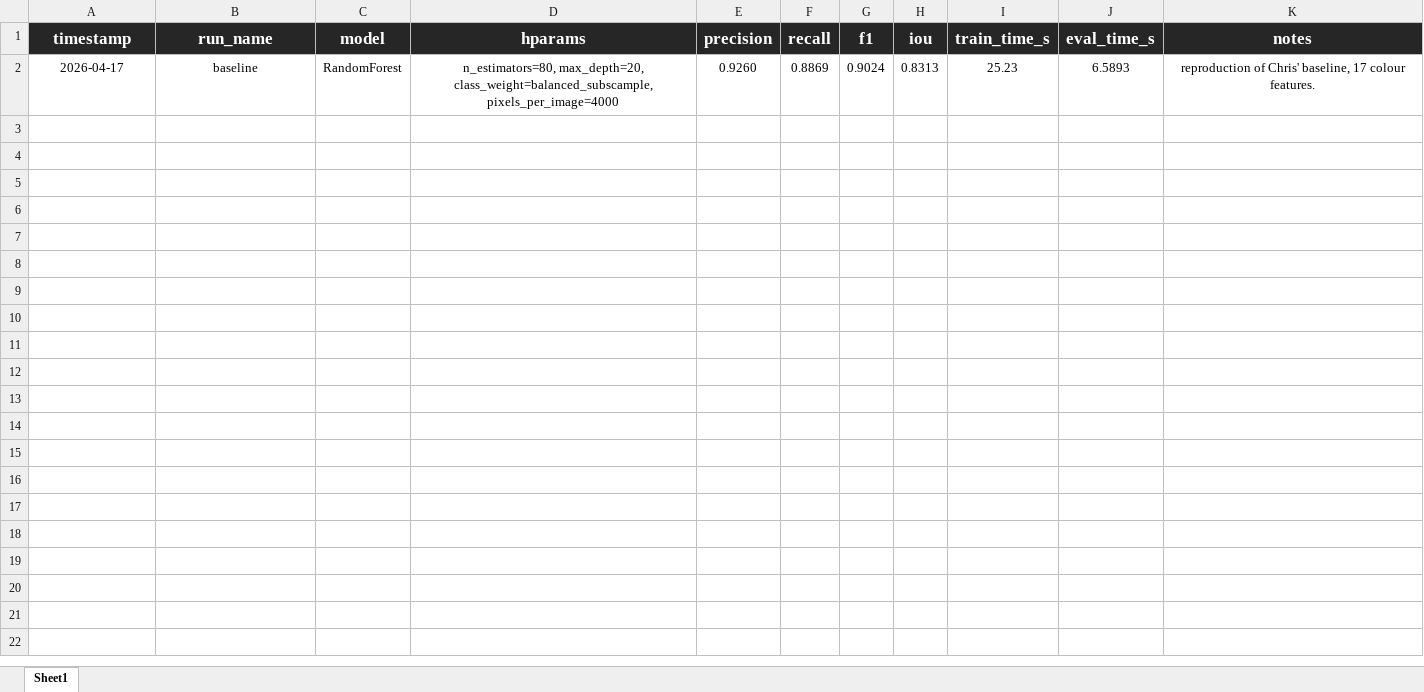
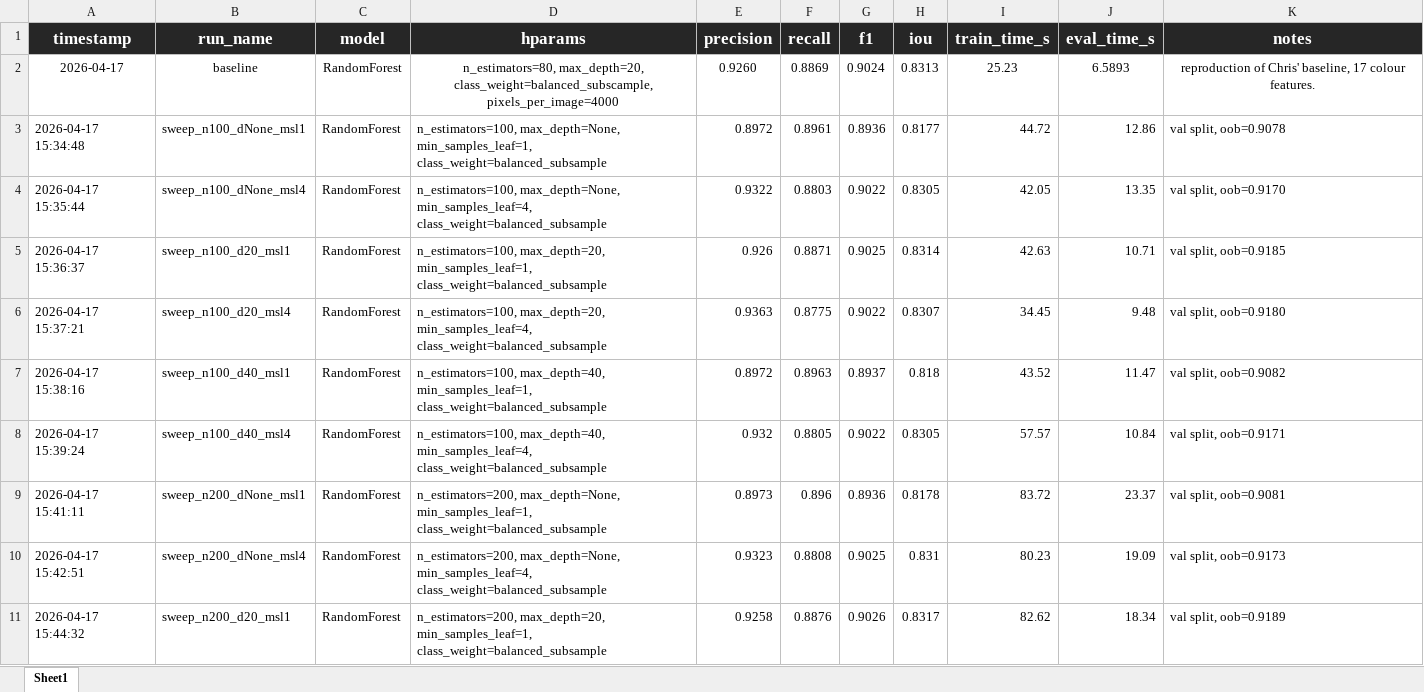
Before and after one commit to Magic-Master420/COMP9517-Group-Project, an Excel workbook: ml/bm/training_results_history.xlsx, sheet Sheet1, drawn as a sheet; only a part is shown; values as stored, in another font and other column widths than the file's, no borders; the diff covers the shown part only; the diff names each change by its address in the sheet, - before the commit and + after, or states it on an @@ line.

Commit message:
random forest - experiment 1 hparam sweep

```diff
--- a/ml/bm/training_results_history.xlsx (sheet Sheet1)
+++ b/ml/bm/training_results_history.xlsx (sheet Sheet1)
+row 3: 2026-04-17 15:34:48 | sweep_n100_dNone_msl1 | RandomForest | n_estimators=100, max_depth=None, min_samples_leaf=1, class_weight=balanced_subsample | 0.8972 | 0.8961 | 0.8936 | 0.8177 | 44.72 | 12.86 | val split, oob=0.9078
+row 4: 2026-04-17 15:35:44 | sweep_n100_dNone_msl4 | RandomForest | n_estimators=100, max_depth=None, min_samples_leaf=4, class_weight=balanced_subsample | 0.9322 | 0.8803 | 0.9022 | 0.8305 | 42.05 | 13.35 | val split, oob=0.9170
+row 5: 2026-04-17 15:36:37 | sweep_n100_d20_msl1 | RandomForest | n_estimators=100, max_depth=20, min_samples_leaf=1, class_weight=balanced_subsample | 0.926 | 0.8871 | 0.9025 | 0.8314 | 42.63 | 10.71 | val split, oob=0.9185
+row 6: 2026-04-17 15:37:21 | sweep_n100_d20_msl4 | RandomForest | n_estimators=100, max_depth=20, min_samples_leaf=4, class_weight=balanced_subsample | 0.9363 | 0.8775 | 0.9022 | 0.8307 | 34.45 | 9.48 | val split, oob=0.9180
+row 7: 2026-04-17 15:38:16 | sweep_n100_d40_msl1 | RandomForest | n_estimators=100, max_depth=40, min_samples_leaf=1, class_weight=balanced_subsample | 0.8972 | 0.8963 | 0.8937 | 0.818 | 43.52 | 11.47 | val split, oob=0.9082
+row 8: 2026-04-17 15:39:24 | sweep_n100_d40_msl4 | RandomForest | n_estimators=100, max_depth=40, min_samples_leaf=4, class_weight=balanced_subsample | 0.932 | 0.8805 | 0.9022 | 0.8305 | 57.57 | 10.84 | val split, oob=0.9171
+row 9: 2026-04-17 15:41:11 | sweep_n200_dNone_msl1 | RandomForest | n_estimators=200, max_depth=None, min_samples_leaf=1, class_weight=balanced_subsample | 0.8973 | 0.896 | 0.8936 | 0.8178 | 83.72 | 23.37 | val split, oob=0.9081
+row 10: 2026-04-17 15:42:51 | sweep_n200_dNone_msl4 | RandomForest | n_estimators=200, max_depth=None, min_samples_leaf=4, class_weight=balanced_subsample | 0.9323 | 0.8808 | 0.9025 | 0.831 | 80.23 | 19.09 | val split, oob=0.9173
+row 11: 2026-04-17 15:44:32 | sweep_n200_d20_msl1 | RandomForest | n_estimators=200, max_depth=20, min_samples_leaf=1, class_weight=balanced_subsample | 0.9258 | 0.8876 | 0.9026 | 0.8317 | 82.62 | 18.34 | val split, oob=0.9189
```
Also changed, not shown: 9 added rows elsewhere in this sheet, 1 other file.
